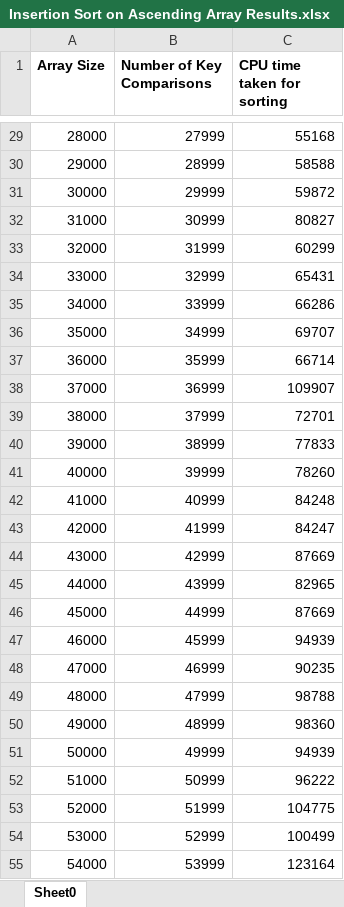
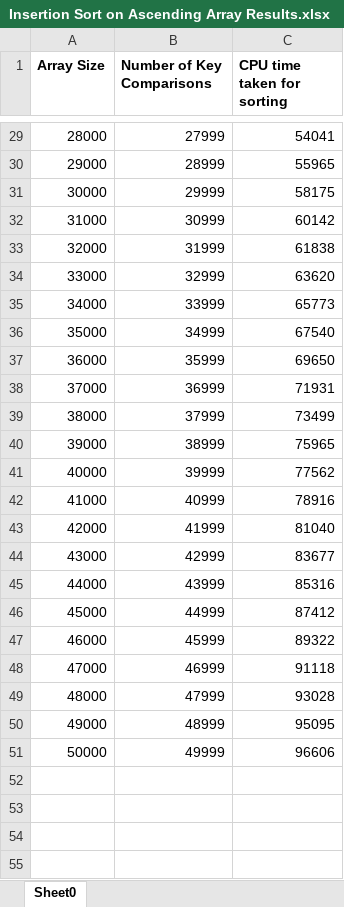
Before and after one commit to ann3431/CZ2001-Lab3, an Excel workbook: Output Data/Insertion Sort on Ascending Array Results.xlsx, sheet Sheet0, drawn as a sheet; only a part is shown, gaps mark what is left out; values as stored, in another font and other column widths than the file's, no borders; the diff covers the shown part only; the diff names each change by its address in the sheet, - before the commit and + after, or states it on an @@ line.

```diff
--- a/Output Data/Insertion Sort on Ascending Array Results.xlsx (sheet Sheet0)
+++ b/Output Data/Insertion Sort on Ascending Array Results.xlsx (sheet Sheet0)
-C29 (CPU time taken for sorting): 55168
+C29 (CPU time taken for sorting): 54041
-C30 (CPU time taken for sorting): 58588
+C30 (CPU time taken for sorting): 55965
-C31 (CPU time taken for sorting): 59872
+C31 (CPU time taken for sorting): 58175
-C32 (CPU time taken for sorting): 80827
+C32 (CPU time taken for sorting): 60142
-C33 (CPU time taken for sorting): 60299
+C33 (CPU time taken for sorting): 61838
-C34 (CPU time taken for sorting): 65431
+C34 (CPU time taken for sorting): 63620
-C35 (CPU time taken for sorting): 66286
+C35 (CPU time taken for sorting): 65773
-C36 (CPU time taken for sorting): 69707
+C36 (CPU time taken for sorting): 67540
-C37 (CPU time taken for sorting): 66714
+C37 (CPU time taken for sorting): 69650
-C38 (CPU time taken for sorting): 109907
+C38 (CPU time taken for sorting): 71931
-C39 (CPU time taken for sorting): 72701
+C39 (CPU time taken for sorting): 73499
-C40 (CPU time taken for sorting): 77833
+C40 (CPU time taken for sorting): 75965
-C41 (CPU time taken for sorting): 78260
+C41 (CPU time taken for sorting): 77562
-C42 (CPU time taken for sorting): 84248
+C42 (CPU time taken for sorting): 78916
-C43 (CPU time taken for sorting): 84247
+C43 (CPU time taken for sorting): 81040
-C44 (CPU time taken for sorting): 87669
+C44 (CPU time taken for sorting): 83677
-C45 (CPU time taken for sorting): 82965
+C45 (CPU time taken for sorting): 85316
-C46 (CPU time taken for sorting): 87669
+C46 (CPU time taken for sorting): 87412
-C47 (CPU time taken for sorting): 94939
+C47 (CPU time taken for sorting): 89322
-C48 (CPU time taken for sorting): 90235
+C48 (CPU time taken for sorting): 91118
-C49 (CPU time taken for sorting): 98788
+C49 (CPU time taken for sorting): 93028
-C50 (CPU time taken for sorting): 98360
+C50 (CPU time taken for sorting): 95095
-C51 (CPU time taken for sorting): 94939
+C51 (CPU time taken for sorting): 96606
-row 52: 51000 | 50999 | 96222
-row 53: 52000 | 51999 | 104775
-row 54: 53000 | 52999 | 100499
-row 55: 54000 | 53999 | 123164
```
Also changed, not shown: 46 removed rows and 27 edited cells elsewhere in this sheet, Output Data/Insertion Sort on Descending Array Results.xlsx, Output Data/Insertion Sort on Randomly-Ordered Array Results.xlsx, 4 other files.
